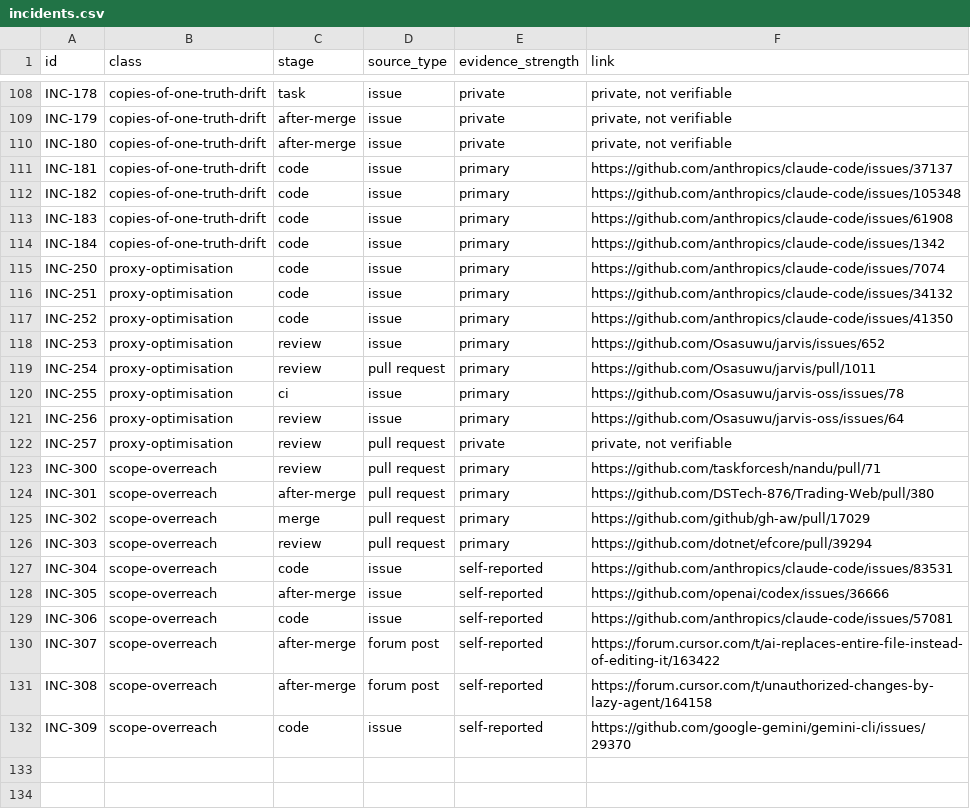
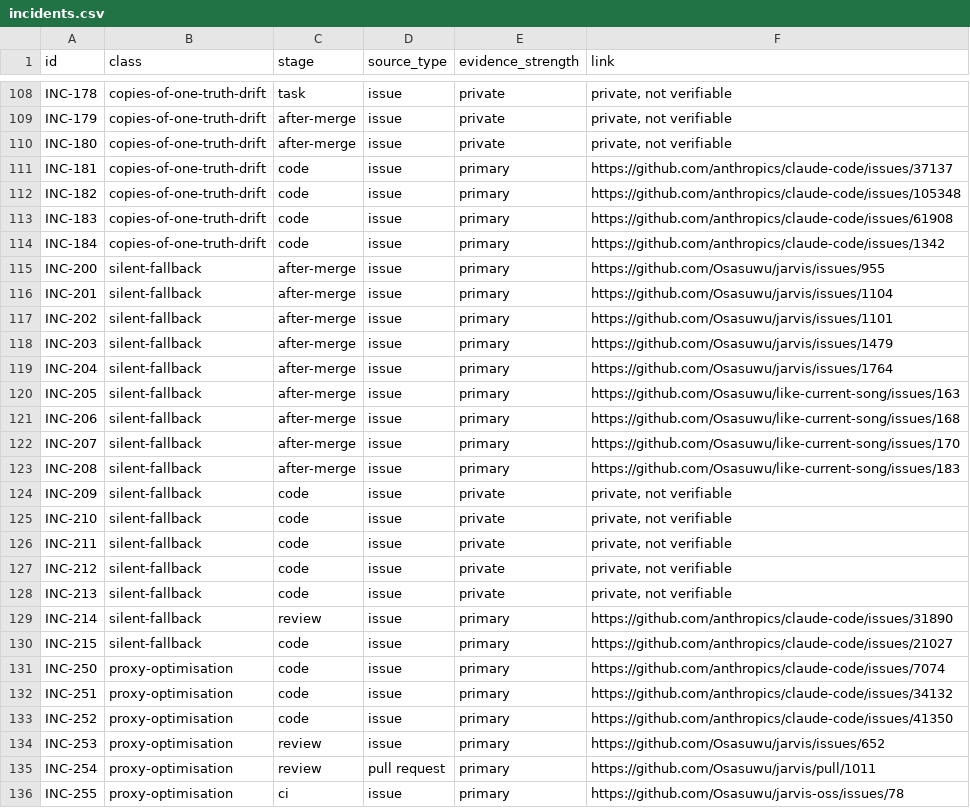
Before and after one commit to Osasuwu/ai-dev-failure-classes, a CSV file: incidents/incidents.csv, drawn as a sheet; only a part is shown, gaps mark what is left out; the shorter side is filled out with more unchanged rows; the diff names each change by its address in the sheet, - before the commit and + after, or states it on an @@ line.

```diff
--- a/incidents/incidents.csv
+++ b/incidents/incidents.csv
+row 115: INC-200 | silent-fallback | after-merge | issue | primary | https://github.com/Osasuwu/jarvis/issues/955
+row 116: INC-201 | silent-fallback | after-merge | issue | primary | https://github.com/Osasuwu/jarvis/issues/1104
+row 117: INC-202 | silent-fallback | after-merge | issue | primary | https://github.com/Osasuwu/jarvis/issues/1101
+row 118: INC-203 | silent-fallback | after-merge | issue | primary | https://github.com/Osasuwu/jarvis/issues/1479
+row 119: INC-204 | silent-fallback | after-merge | issue | primary | https://github.com/Osasuwu/jarvis/issues/1764
+row 120: INC-205 | silent-fallback | after-merge | issue | primary | https://github.com/Osasuwu/like-current-song/issues/163
+row 121: INC-206 | silent-fallback | after-merge | issue | primary | https://github.com/Osasuwu/like-current-song/issues/168
+row 122: INC-207 | silent-fallback | after-merge | issue | primary | https://github.com/Osasuwu/like-current-song/issues/170
+row 123: INC-208 | silent-fallback | after-merge | issue | primary | https://github.com/Osasuwu/like-current-song/issues/183
+row 124: INC-209 | silent-fallback | code | issue | private | private, not verifiable
+row 125: INC-210 | silent-fallback | code | issue | private | private, not verifiable
+row 126: INC-211 | silent-fallback | code | issue | private | private, not verifiable
+row 127: INC-212 | silent-fallback | code | issue | private | private, not verifiable
+row 128: INC-213 | silent-fallback | code | issue | private | private, not verifiable
+row 129: INC-214 | silent-fallback | review | issue | primary | https://github.com/anthropics/claude-code/issues/31890
+row 130: INC-215 | silent-fallback | code | issue | primary | https://github.com/anthropics/claude-code/issues/21027
```
Also changed, not shown: 2 other files.
